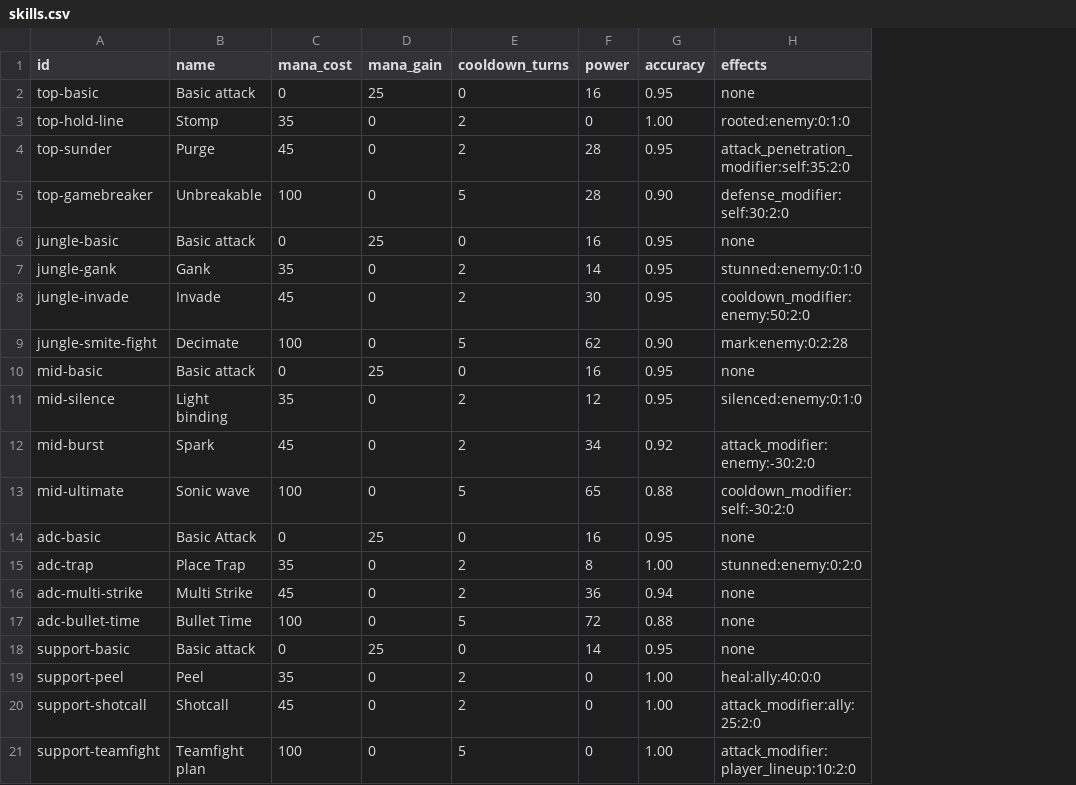
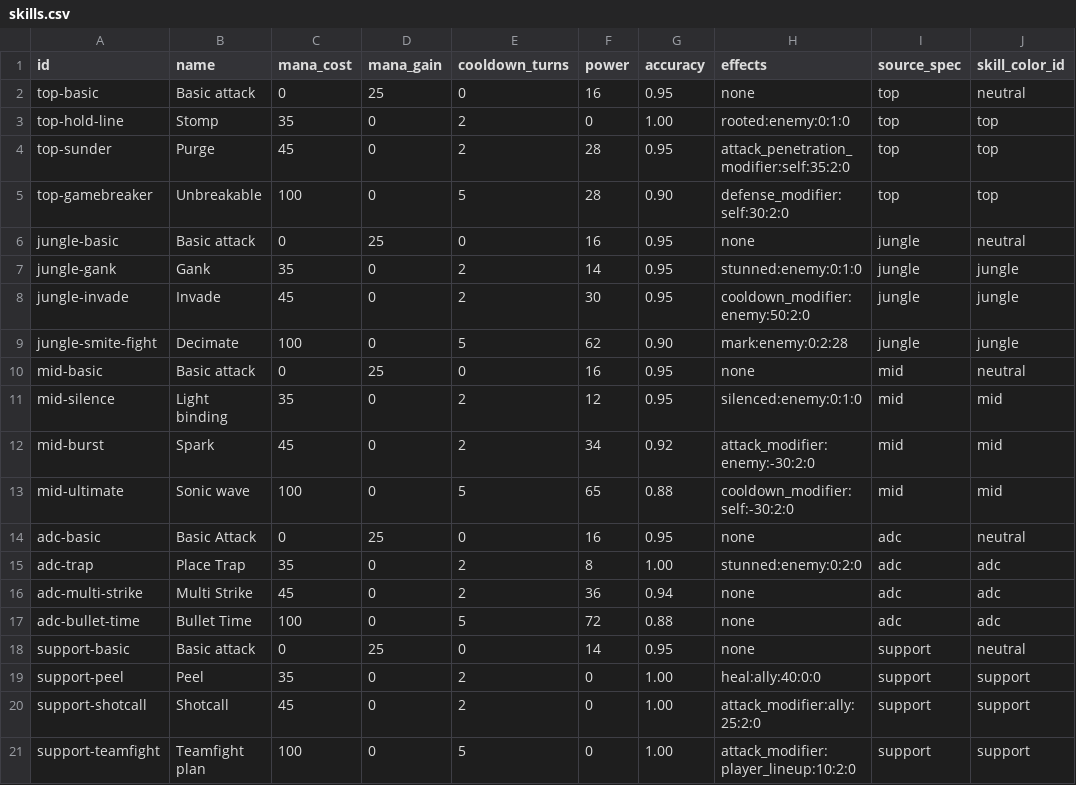
Before and after one commit to jpggvilaca/poke-esports-clone, a CSV file: poke-clone-esports-ui/data/skills.csv, drawn as a sheet; the diff names each change by its address in the sheet, - before the commit and + after, or states it on an @@ line.

```diff
--- a/poke-clone-esports-ui/data/skills.csv
+++ b/poke-clone-esports-ui/data/skills.csv
+column I (source_spec), rows 2-21: top | top | top | top | jungle | jungle | jungle | jungle | mid | mid | mid | mid | adc | adc | adc | adc | support | support | support | support
+column J (skill_color_id), rows 2-21: neutral | top | top | top | neutral | jungle | jungle | jungle | neutral | mid | mid | mid | neutral | adc | adc | adc | neutral | support | support | support
```
Also changed, not shown: 14 other files.
